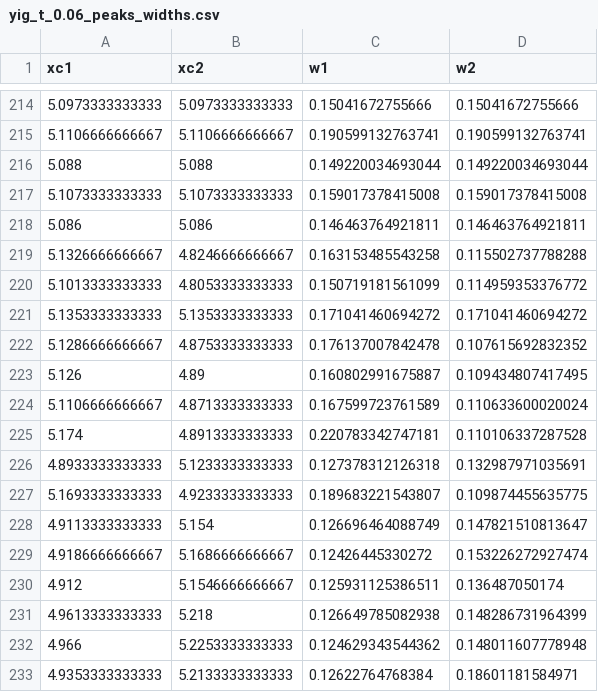
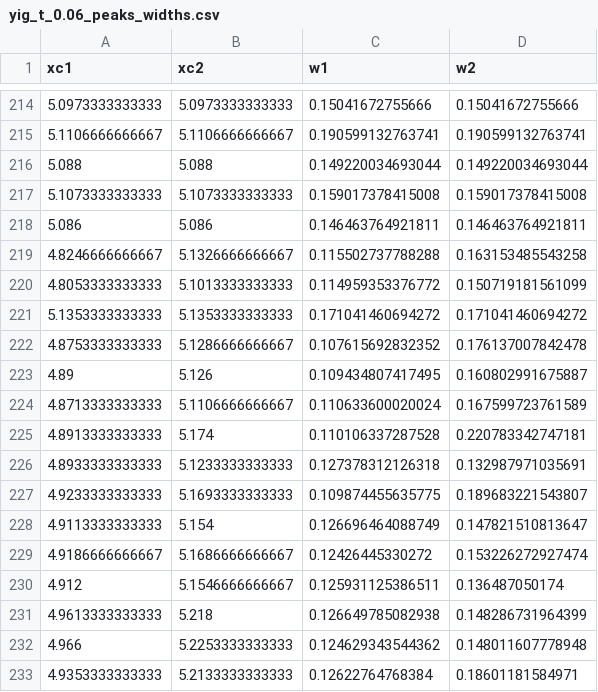
Before and after one commit to FazinHan/cavityCoupling, a CSV file: data/yig_t_sweep_outputs/peaks_widths/yig_t_0.06_peaks_widths.csv, drawn as a sheet; only a part is shown, gaps mark what is left out.

```diff
--- a/data/yig_t_sweep_outputs/peaks_widths/yig_t_0.06_peaks_widths.csv
+++ b/data/yig_t_sweep_outputs/peaks_widths/yig_t_0.06_peaks_widths.csv
@@ -218,11 +218,11 @@ xc1,xc2,w1,w2
 5.086,5.086,0.146463764921811,0.146463764921811
-5.1326666666667,4.8246666666667,0.163153485543258,0.115502737788288
-5.1013333333333,4.8053333333333,0.150719181561099,0.114959353376772
+4.8246666666667,5.1326666666667,0.115502737788288,0.163153485543258
+4.8053333333333,5.1013333333333,0.114959353376772,0.150719181561099
 5.1353333333333,5.1353333333333,0.171041460694272,0.171041460694272
-5.1286666666667,4.8753333333333,0.176137007842478,0.107615692832352
-5.126,4.89,0.160802991675887,0.109434807417495
-5.1106666666667,4.8713333333333,0.167599723761589,0.110633600020024
-5.174,4.8913333333333,0.220783342747181,0.110106337287528
+4.8753333333333,5.1286666666667,0.107615692832352,0.176137007842478
+4.89,5.126,0.109434807417495,0.160802991675887
+4.8713333333333,5.1106666666667,0.110633600020024,0.167599723761589
+4.8913333333333,5.174,0.110106337287528,0.220783342747181
 4.8933333333333,5.1233333333333,0.127378312126318,0.132987971035691
-5.1693333333333,4.9233333333333,0.189683221543807,0.109874455635775
+4.9233333333333,5.1693333333333,0.109874455635775,0.189683221543807
 4.9113333333333,5.154,0.126696464088749,0.147821510813647
```
Also changed, not shown: data/yig_t_sweep_outputs/peaks_widths/yig_t_0.033333333333333_peaks_widths.csv, data/yig_t_sweep_outputs/peaks_widths/yig_t_0.046666666666667_peaks_widths.csv, 11 other files.
